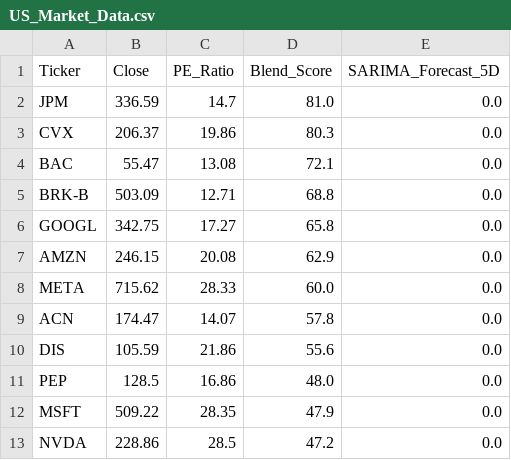
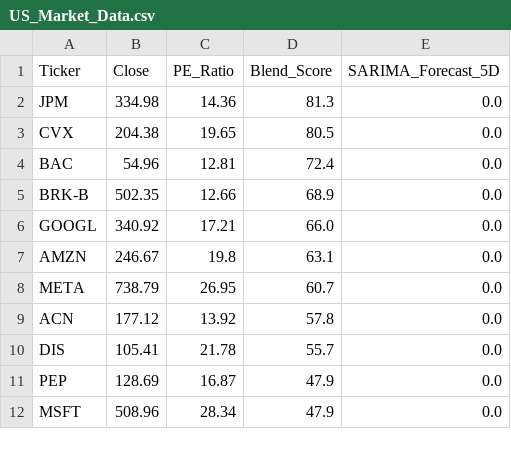
Before and after one commit to Chakarav/AI-Stock-Ranker, a CSV file: US_Market_Data.csv, drawn as a sheet; only a part is shown; the diff covers the shown part only.

```diff
--- a/US_Market_Data.csv
+++ b/US_Market_Data.csv
@@ -1,13 +1,12 @@
 Ticker,Close,PE_Ratio,Blend_Score,SARIMA_Forecast_5D
-JPM,336.59,14.7,81.0,0.0
-CVX,206.37,19.86,80.3,0.0
-BAC,55.47,13.08,72.1,0.0
-BRK-B,503.09,12.71,68.8,0.0
-GOOGL,342.75,17.27,65.8,0.0
-AMZN,246.15,20.08,62.9,0.0
-META,715.62,28.33,60.0,0.0
-ACN,174.47,14.07,57.8,0.0
-DIS,105.59,21.86,55.6,0.0
-PEP,128.5,16.86,48.0,0.0
-MSFT,509.22,28.35,47.9,0.0
-NVDA,228.86,28.5,47.2,0.0
+JPM,334.98,14.36,81.3,0.0
+CVX,204.38,19.65,80.5,0.0
+BAC,54.96,12.81,72.4,0.0
+BRK-B,502.35,12.66,68.9,0.0
+GOOGL,340.92,17.21,66.0,0.0
+AMZN,246.67,19.8,63.1,0.0
+META,738.79,26.95,60.7,0.0
+ACN,177.12,13.92,57.8,0.0
+DIS,105.41,21.78,55.7,0.0
+PEP,128.69,16.87,47.9,0.0
+MSFT,508.96,28.34,47.9,0.0
```
Also changed, not shown: 4 added rows, 3 removed rows and 37 edited cells elsewhere in this file, IN_Market_Data.csv, UK_Market_Data.csv.
